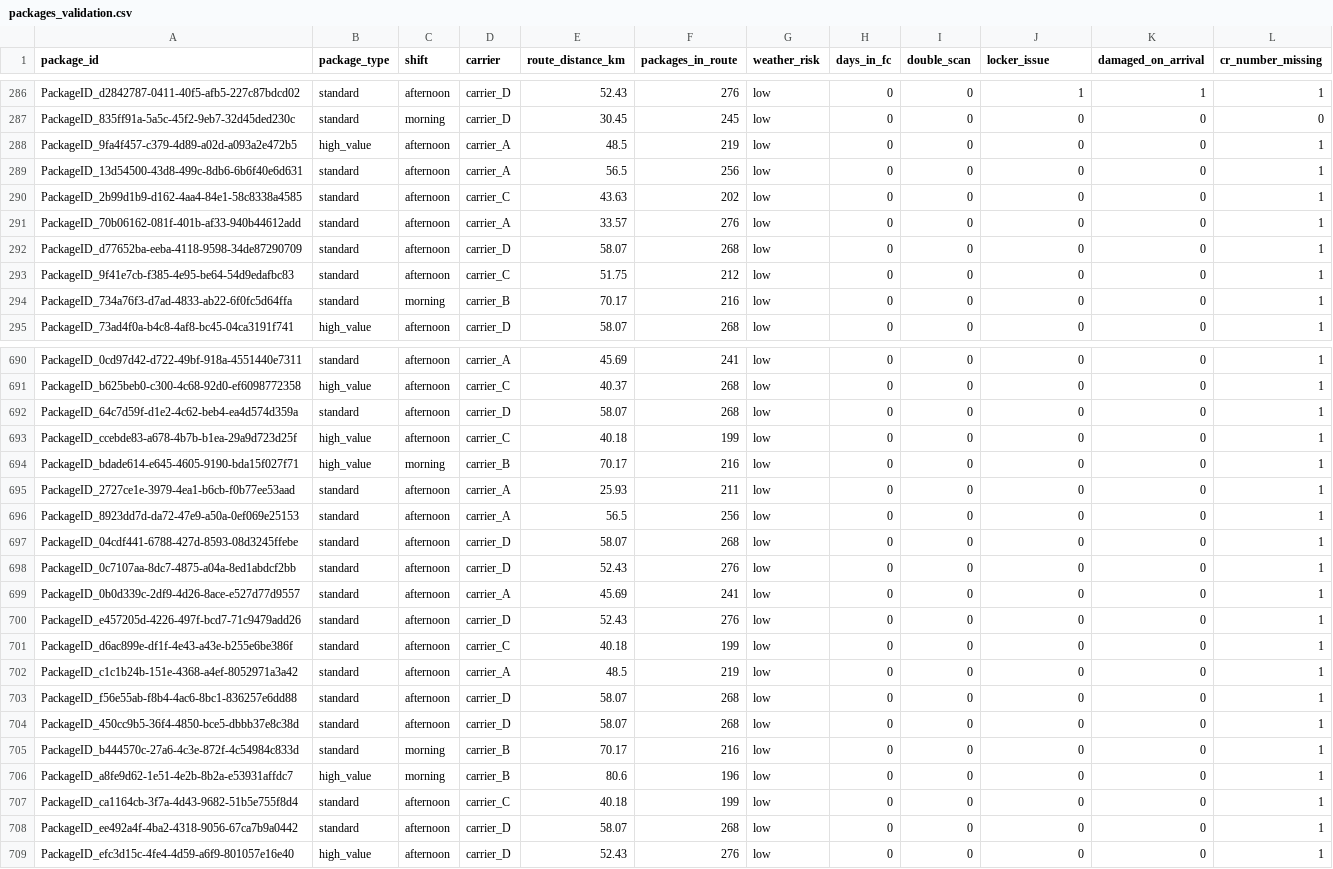
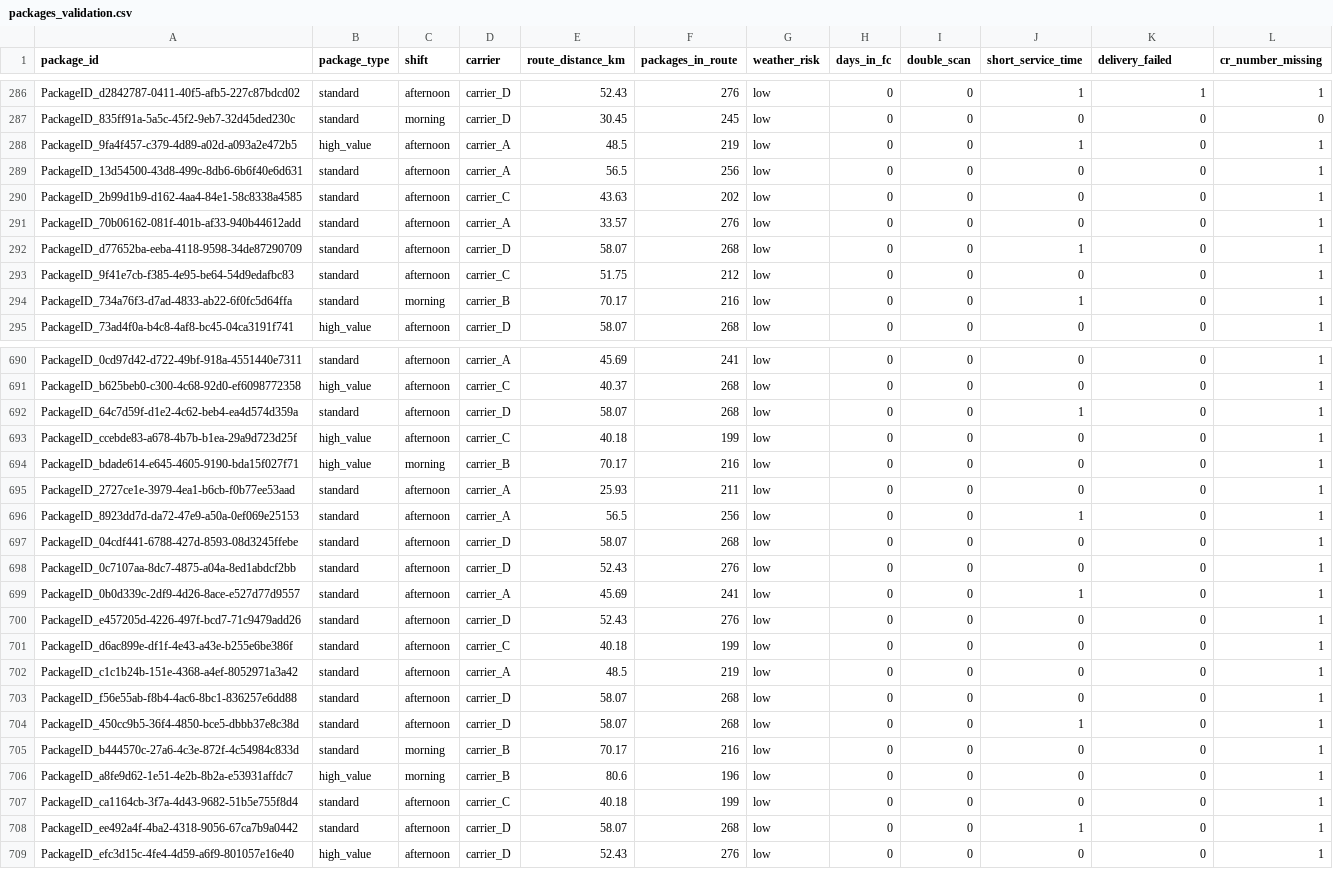
Before and after one commit to Wagnerdata/amazon-la-delivery-failure-prediction-LA, a CSV file: data/packages_validation.csv, drawn as a sheet; only a part is shown, gaps mark what is left out; the diff covers the shown part only.

```diff
--- a/data/packages_validation.csv
+++ b/data/packages_validation.csv
@@ -1 +1 @@
-package_id,package_type,shift,carrier,route_distance_km,packages_in_route,weather_risk,days_in_fc,double_scan,locker_issue,damaged_on_arrival,cr_number_missing
+package_id,package_type,shift,carrier,route_distance_km,packages_in_route,weather_risk,days_in_fc,double_scan,short_service_time,delivery_failed,cr_number_missing
@@ -287,3 +287,3 @@ PackageID_d2842787-0411-40f5-afb5-227c87bdcd02,standard,afternoon,carrier_D,52.4
 PackageID_835ff91a-5a5c-45f2-9eb7-32d45ded230c,standard,morning,carrier_D,30.45,245,low,0,0,0,0,0
-PackageID_9fa4f457-c379-4d89-a02d-a093a2e472b5,high_value,afternoon,carrier_A,48.5,219,low,0,0,0,0,1
+PackageID_9fa4f457-c379-4d89-a02d-a093a2e472b5,high_value,afternoon,carrier_A,48.5,219,low,0,0,1,0,1
 PackageID_13d54500-43d8-499c-8db6-6b6f40e6d631,standard,afternoon,carrier_A,56.5,256,low,0,0,0,0,1
@@ -291,5 +291,5 @@ PackageID_2b99d1b9-d162-4aa4-84e1-58c8338a4585,standard,afternoon,carrier_C,43.6
 PackageID_70b06162-081f-401b-af33-940b44612add,standard,afternoon,carrier_A,33.57,276,low,0,0,0,0,1
-PackageID_d77652ba-eeba-4118-9598-34de87290709,standard,afternoon,carrier_D,58.07,268,low,0,0,0,0,1
+PackageID_d77652ba-eeba-4118-9598-34de87290709,standard,afternoon,carrier_D,58.07,268,low,0,0,1,0,1
 PackageID_9f41e7cb-f385-4e95-be64-54d9edafbc83,standard,afternoon,carrier_C,51.75,212,low,0,0,0,0,1
-PackageID_734a76f3-d7ad-4833-ab22-6f0fc5d64ffa,standard,morning,carrier_B,70.17,216,low,0,0,0,0,1
+PackageID_734a76f3-d7ad-4833-ab22-6f0fc5d64ffa,standard,morning,carrier_B,70.17,216,low,0,0,1,0,1
 PackageID_73ad4f0a-b4c8-4af8-bc45-04ca3191f741,high_value,afternoon,carrier_D,58.07,268,low,0,0,0,0,1
@@ -691,3 +691,3 @@ PackageID_0cd97d42-d722-49bf-918a-4551440e7311,standard,afternoon,carrier_A,45.6
 PackageID_b625beb0-c300-4c68-92d0-ef6098772358,high_value,afternoon,carrier_C,40.37,268,low,0,0,0,0,1
-PackageID_64c7d59f-d1e2-4c62-beb4-ea4d574d359a,standard,afternoon,carrier_D,58.07,268,low,0,0,0,0,1
+PackageID_64c7d59f-d1e2-4c62-beb4-ea4d574d359a,standard,afternoon,carrier_D,58.07,268,low,0,0,1,0,1
 PackageID_ccebde83-a678-4b7b-b1ea-29a9d723d25f,high_value,afternoon,carrier_C,40.18,199,low,0,0,0,0,1
@@ -695,6 +695,6 @@ PackageID_bdade614-e645-4605-9190-bda15f027f71,high_value,morning,carrier_B,70.1
 PackageID_2727ce1e-3979-4ea1-b6cb-f0b77ee53aad,standard,afternoon,carrier_A,25.93,211,low,0,0,0,0,1
-PackageID_8923dd7d-da72-47e9-a50a-0ef069e25153,standard,afternoon,carrier_A,56.5,256,low,0,0,0,0,1
+PackageID_8923dd7d-da72-47e9-a50a-0ef069e25153,standard,afternoon,carrier_A,56.5,256,low,0,0,1,0,1
 PackageID_04cdf441-6788-427d-8593-08d3245ffebe,standard,afternoon,carrier_D,58.07,268,low,0,0,0,0,1
 PackageID_0c7107aa-8dc7-4875-a04a-8ed1abdcf2bb,standard,afternoon,carrier_D,52.43,276,low,0,0,0,0,1
-PackageID_0b0d339c-2df9-4d26-8ace-e527d77d9557,standard,afternoon,carrier_A,45.69,241,low,0,0,0,0,1
+PackageID_0b0d339c-2df9-4d26-8ace-e527d77d9557,standard,afternoon,carrier_A,45.69,241,low,0,0,1,0,1
 PackageID_e457205d-4226-497f-bcd7-71c9479add26,standard,afternoon,carrier_D,52.43,276,low,0,0,0,0,1
@@ -703,3 +703,3 @@ PackageID_c1c1b24b-151e-4368-a4ef-8052971a3a42,standard,afternoon,carrier_A,48.5
 PackageID_f56e55ab-f8b4-4ac6-8bc1-836257e6dd88,standard,afternoon,carrier_D,58.07,268,low,0,0,0,0,1
-PackageID_450cc9b5-36f4-4850-bce5-dbbb37e8c38d,standard,afternoon,carrier_D,58.07,268,low,0,0,0,0,1
+PackageID_450cc9b5-36f4-4850-bce5-dbbb37e8c38d,standard,afternoon,carrier_D,58.07,268,low,0,0,1,0,1
 PackageID_b444570c-27a6-4c3e-872f-4c54984c833d,standard,morning,carrier_B,70.17,216,low,0,0,0,0,1
@@ -707,3 +707,3 @@ PackageID_a8fe9d62-1e51-4e2b-8b2a-e53931affdc7,high_value,morning,carrier_B,80.6
 PackageID_ca1164cb-3f7a-4d43-9682-51b5e755f8d4,standard,afternoon,carrier_C,40.18,199,low,0,0,0,0,1
-PackageID_ee492a4f-4ba2-4318-9056-67ca7b9a0442,standard,afternoon,carrier_D,58.07,268,low,0,0,0,0,1
+PackageID_ee492a4f-4ba2-4318-9056-67ca7b9a0442,standard,afternoon,carrier_D,58.07,268,low,0,0,1,0,1
 PackageID_efc3d15c-4fe4-4d59-a6f9-801057e16e40,high_value,afternoon,carrier_D,52.43,276,low,0,0,0,0,1
```
Also changed, not shown: 114 edited cells elsewhere in this file, data/packages_train.csv, 13 other files.
